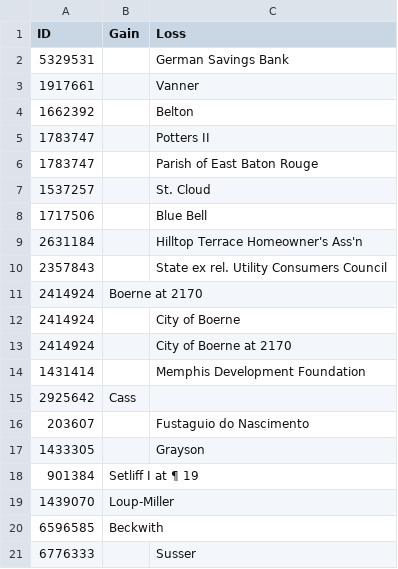
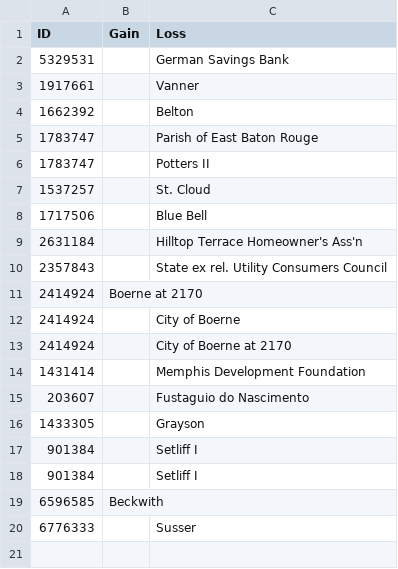
Before and after one commit to freelawproject/eyecite, a CSV file: 241/results/output.csv, drawn as a sheet.

```diff
--- a/241/results/output.csv
+++ b/241/results/output.csv
@@ -4,4 +4,4 @@ ID,Gain,Loss
 1662392,,Belton
+1783747,,Parish of East Baton Rouge
 1783747,, Potters II
-1783747,,Parish of East Baton Rouge
 1537257,,St. Cloud
@@ -14,7 +14,6 @@ ID,Gain,Loss
 1431414,,Memphis Development Foundation
-2925642,Cass,
 203607,,Fustaguio do Nascimento
 1433305,,Grayson
-901384,Setliff I at ¶ 19,
-1439070,Loup-Miller,
+901384,,Setliff I
+901384,, Setliff I
 6596585,Beckwith,
```
Also changed, not shown: 3 other files.
